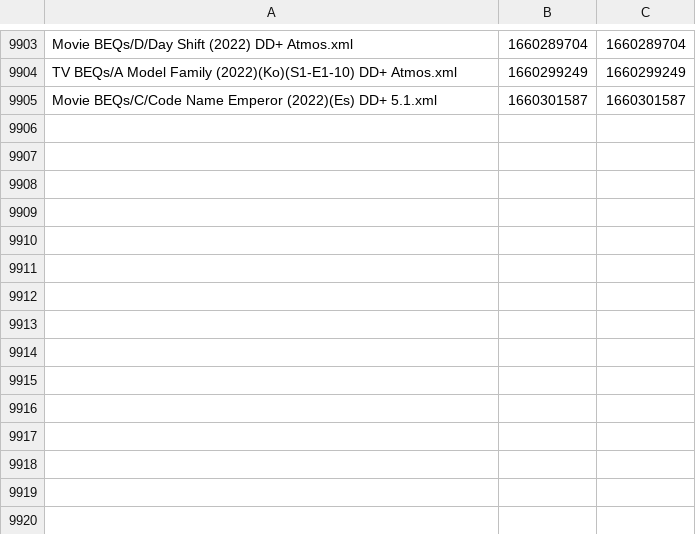
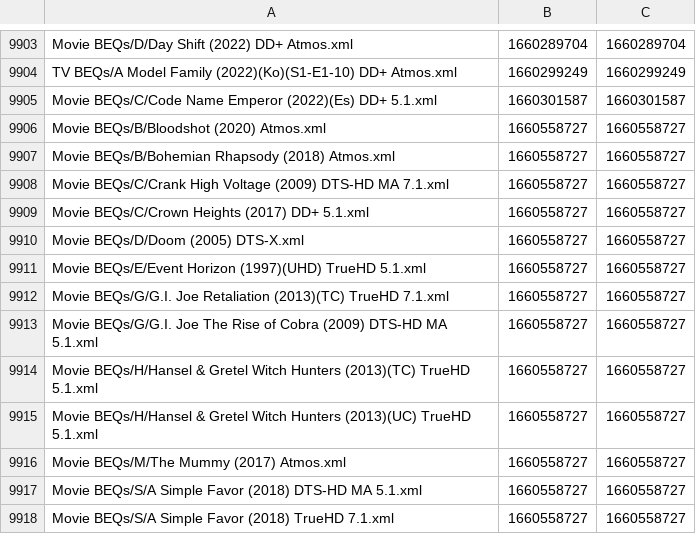
Before and after one commit to 3ll3d00d/beqcatalogue, a CSV file: mobe1969.times.csv, drawn as a sheet; only a part is shown, gaps mark what is left out; the diff names each change by its address in the sheet, - before the commit and + after, or states it on an @@ line.

```diff
--- a/mobe1969.times.csv
+++ b/mobe1969.times.csv
+row 9906: Movie BEQs/B/Bloodshot (2020) Atmos.xml | 1660558727 | 1660558727
+row 9907: Movie BEQs/B/Bohemian Rhapsody (2018) Atmos.xml | 1660558727 | 1660558727
+row 9908: Movie BEQs/C/Crank High Voltage (2009) DTS-HD MA 7.1.xml | 1660558727 | 1660558727
+row 9909: Movie BEQs/C/Crown Heights (2017) DD+ 5.1.xml | 1660558727 | 1660558727
+row 9910: Movie BEQs/D/Doom (2005) DTS-X.xml | 1660558727 | 1660558727
+row 9911: Movie BEQs/E/Event Horizon (1997)(UHD) TrueHD 5.1.xml | 1660558727 | 1660558727
+row 9912: Movie BEQs/G/G.I. Joe Retaliation (2013)(TC) TrueHD 7.1.xml | 1660558727 | 1660558727
+row 9913: Movie BEQs/G/G.I. Joe The Rise of Cobra (2009) DTS-HD MA 5.1.xml | 1660558727 | 1660558727
+row 9914: Movie BEQs/H/Hansel & Gretel Witch Hunters (2013)(TC) TrueHD 5.1.xml | 1660558727 | 1660558727
+row 9915: Movie BEQs/H/Hansel & Gretel Witch Hunters (2013)(UC) TrueHD 5.1.xml | 1660558727 | 1660558727
+row 9916: Movie BEQs/M/The Mummy (2017) Atmos.xml | 1660558727 | 1660558727
+row 9917: Movie BEQs/S/A Simple Favor (2018) DTS-HD MA 5.1.xml | 1660558727 | 1660558727
+row 9918: Movie BEQs/S/A Simple Favor (2018) TrueHD 7.1.xml | 1660558727 | 1660558727
```
Also changed, not shown: 16 other files.
